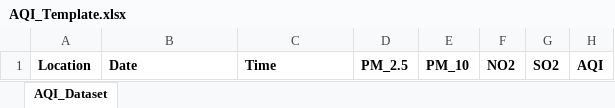
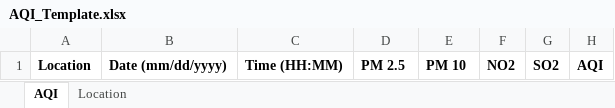
Before and after one commit to IshitaSri8/CSI, an Excel workbook: public/AQI_Template.xlsx, sheet AQI, drawn as a sheet; values as stored, in another font and other column widths than the file's, no borders; the diff names each change by its address in the sheet, - before the commit and + after, or states it on an @@ line.

```diff
--- a/public/AQI_Template.xlsx (sheet AQI)
+++ b/public/AQI_Template.xlsx (sheet AQI)
-sheet tab: AQI_Dataset
+sheet tab: AQI
+sheet tab: Location
-B1: Date
+B1: Date (mm/dd/yyyy)
-C1: Time
+C1: Time (HH:MM)
-D1: PM_2.5
+D1: PM 2.5
-E1: PM_10
+E1: PM 10
```
Also changed, not shown: 2 other files.
